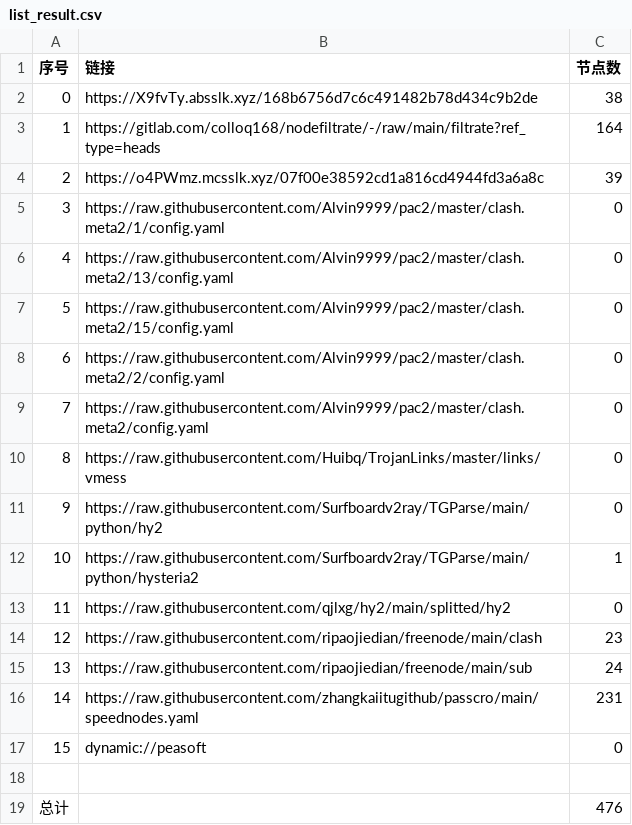
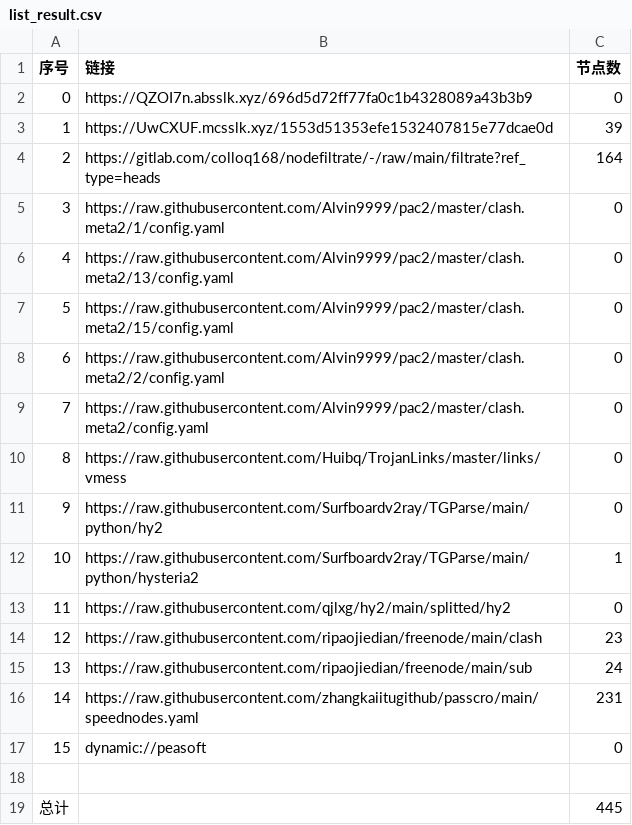
Before and after one commit to dreamMilk/AutoMergePublicNodes, a CSV file: list_result.csv, drawn as a sheet.

```diff
--- a/list_result.csv
+++ b/list_result.csv
@@ -1,5 +1,5 @@
 序号,链接,节点数
-0,https://X9fvTy.absslk.xyz/168b6756d7c6c491482b78d434c9b2de,38
-1,https://gitlab.com/colloq168/nodefiltrate/-/raw/main/filtrate?ref_type=heads,164
-2,https://o4PWmz.mcsslk.xyz/07f00e38592cd1a816cd4944fd3a6a8c,39
+0,https://QZOI7n.absslk.xyz/696d5d72ff77fa0c1b4328089a43b3b9,0
+1,https://UwCXUF.mcsslk.xyz/1553d51353efe1532407815e77dcae0d,39
+2,https://gitlab.com/colloq168/nodefiltrate/-/raw/main/filtrate?ref_type=heads,164
 3,https://raw.githubusercontent.com/Alvin9999/pac2/master/clash.meta2/1/config.yaml,0
@@ -18,2 +18,2 @@
 
-总计,,476
+总计,,445
```
Also changed, not shown: 28 other files.
